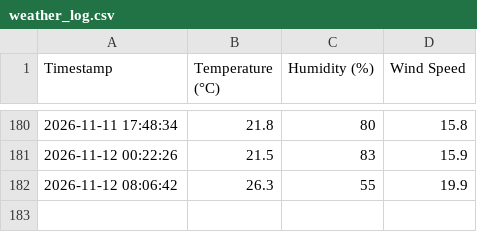
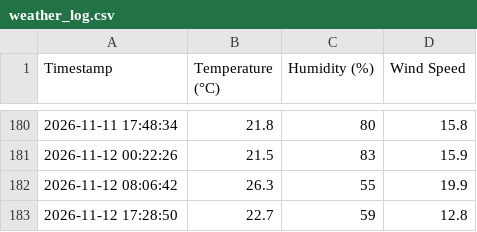
Before and after one commit to emmjaymedia/python-weather-automation, a CSV file: weather_log.csv, drawn as a sheet; only a part is shown, gaps mark what is left out.

```diff
--- a/weather_log.csv
+++ b/weather_log.csv
@@ -182 +182,2 @@ Timestamp,Temperature (°C),Humidity (%),Wind Speed
 2026-11-12 08:06:42,26.3,55,19.9
+2026-11-12 17:28:50,22.7,59,12.8
```
